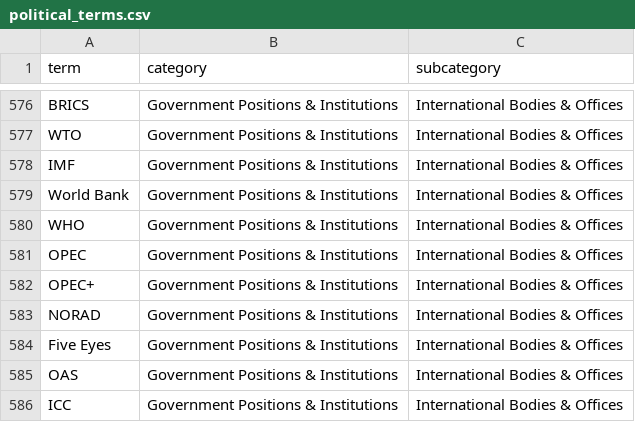
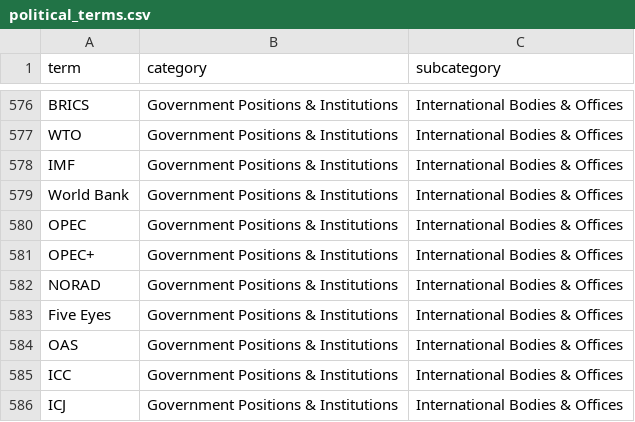
Before and after one commit to emickelson1/cpsc581p3, a CSV file: resources/political_terms.csv, drawn as a sheet; only a part is shown, gaps mark what is left out; the shorter side is filled out with more unchanged rows.

```diff
--- a/resources/political_terms.csv
+++ b/resources/political_terms.csv
@@ -579,3 +579,2 @@ IMF,Government Positions & Institutions,International Bodies & Offices
 World Bank,Government Positions & Institutions,International Bodies & Offices
-WHO,Government Positions & Institutions,International Bodies & Offices
 OPEC,Government Positions & Institutions,International Bodies & Offices
```
Also changed, not shown: 3 other files.
